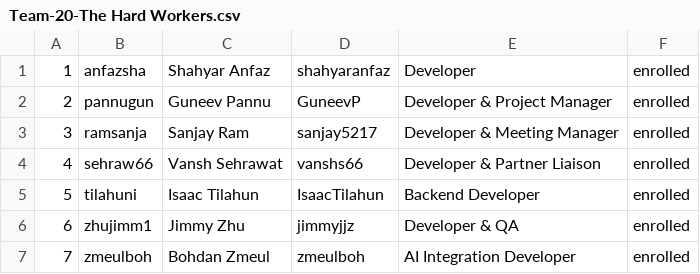
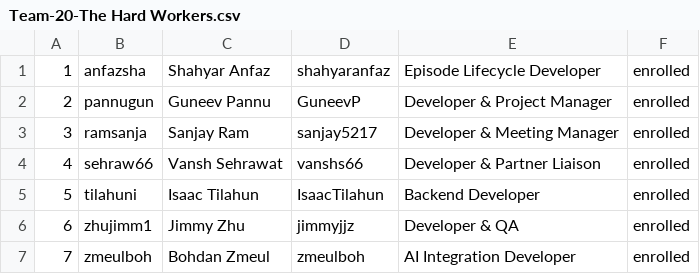
Before and after one commit to GPUOpen-LibrariesAndSDKs/Schola, a CSV file: deliverables/team/Team-20-The Hard Workers.csv, drawn as a sheet.

```diff
--- a/deliverables/team/Team-20-The Hard Workers.csv
+++ b/deliverables/team/Team-20-The Hard Workers.csv
@@ -1,2 +1,2 @@
-1,anfazsha,Shahyar Anfaz,shahyaranfaz,Developer,enrolled
+1,anfazsha,Shahyar Anfaz,shahyaranfaz,Episode Lifecycle Developer,enrolled
 2,pannugun,Guneev Pannu,GuneevP,Developer & Project Manager,enrolled
```
Also changed, not shown: 3 other files.
